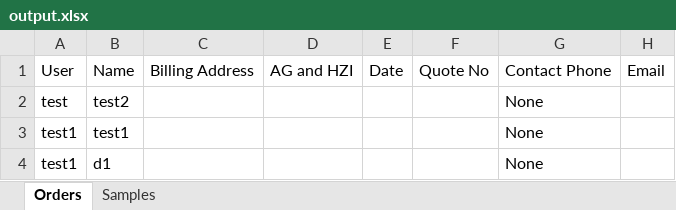
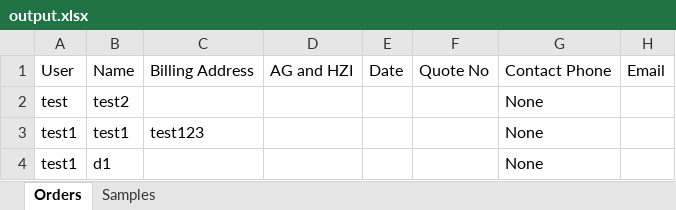
Before and after one commit to hzi-bifo/Broker4Microbiota, an Excel workbook: project/output.xlsx, sheet Orders, drawn as a sheet; only a part is shown; values as stored, in another font and other column widths than the file's, no borders; the diff names each change by its address in the sheet, - before the commit and + after, or states it on an @@ line.

Commit message:
add samples/order to management console

```diff
--- a/project/output.xlsx (sheet Orders)
+++ b/project/output.xlsx (sheet Orders)
-C3: (empty)
+C3: test123
```
Also changed, not shown: sheet Samples, 3 other files.
